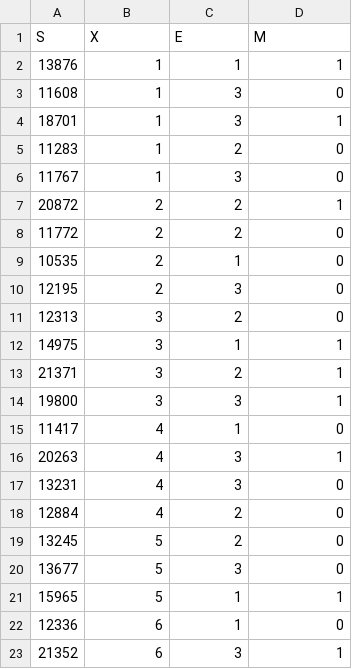
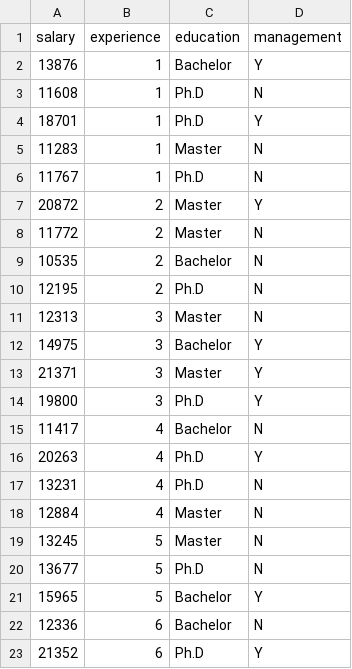
Before and after one commit to anhnguyendepocen/pylearn-doc, a CSV file: data/salary_table.csv, drawn as a sheet; only a part is shown; the diff covers the shown part only.

```diff
--- a/data/salary_table.csv
+++ b/data/salary_table.csv
@@ -1,23 +1,23 @@
-S,X,E,M
-13876,1,1,1
-11608,1,3,0
-18701,1,3,1
-11283,1,2,0
-11767,1,3,0
-20872,2,2,1
-11772,2,2,0
-10535,2,1,0
-12195,2,3,0
-12313,3,2,0
-14975,3,1,1
-21371,3,2,1
-19800,3,3,1
-11417,4,1,0
-20263,4,3,1
-13231,4,3,0
-12884,4,2,0
-13245,5,2,0
-13677,5,3,0
-15965,5,1,1
-12336,6,1,0
-21352,6,3,1
+salary,experience,education,management
+13876,1,Bachelor,Y
+11608,1,Ph.D,N
+18701,1,Ph.D,Y
+11283,1,Master,N
+11767,1,Ph.D,N
+20872,2,Master,Y
+11772,2,Master,N
+10535,2,Bachelor,N
+12195,2,Ph.D,N
+12313,3,Master,N
+14975,3,Bachelor,Y
+21371,3,Master,Y
+19800,3,Ph.D,Y
+11417,4,Bachelor,N
+20263,4,Ph.D,Y
+13231,4,Ph.D,N
+12884,4,Master,N
+13245,5,Master,N
+13677,5,Ph.D,N
+15965,5,Bachelor,Y
+12336,6,Bachelor,N
+21352,6,Ph.D,Y
```
Also changed, not shown: 48 edited cells elsewhere in this file, 5 other files.
